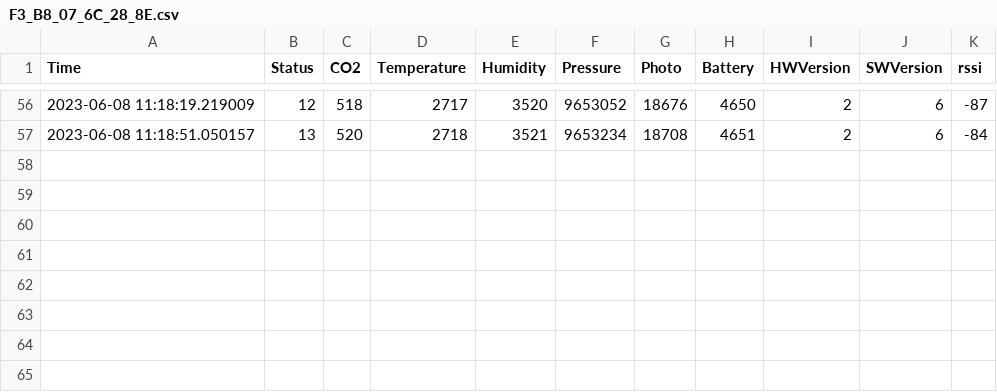
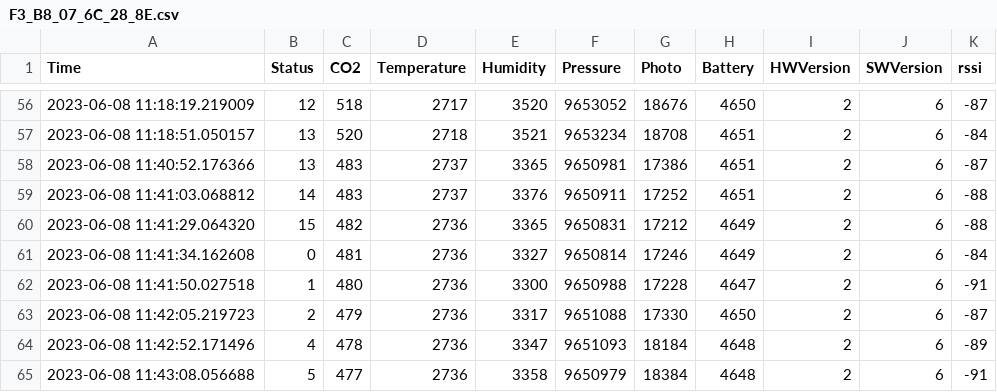
Before and after one commit to SN00R/Bot4BACS, a CSV file: F3_B8_07_6C_28_8E.csv, drawn as a sheet; only a part is shown, gaps mark what is left out; the diff names each change by its address in the sheet, - before the commit and + after, or states it on an @@ line.

```diff
--- a/F3_B8_07_6C_28_8E.csv
+++ b/F3_B8_07_6C_28_8E.csv
+row 58: 2023-06-08 11:40:52.176366 | 13 | 483 | 2737 | 3365 | 9650981 | 17386 | 4651 | 2 | 6 | -87
+row 59: 2023-06-08 11:41:03.068812 | 14 | 483 | 2737 | 3376 | 9650911 | 17252 | 4651 | 2 | 6 | -88
+row 60: 2023-06-08 11:41:29.064320 | 15 | 482 | 2736 | 3365 | 9650831 | 17212 | 4649 | 2 | 6 | -88
+row 61: 2023-06-08 11:41:34.162608 | 0 | 481 | 2736 | 3327 | 9650814 | 17246 | 4649 | 2 | 6 | -84
+row 62: 2023-06-08 11:41:50.027518 | 1 | 480 | 2736 | 3300 | 9650988 | 17228 | 4647 | 2 | 6 | -91
+row 63: 2023-06-08 11:42:05.219723 | 2 | 479 | 2736 | 3317 | 9651088 | 17330 | 4650 | 2 | 6 | -87
+row 64: 2023-06-08 11:42:52.171496 | 4 | 478 | 2736 | 3347 | 9651093 | 18184 | 4648 | 2 | 6 | -89
+row 65: 2023-06-08 11:43:08.056688 | 5 | 477 | 2736 | 3358 | 9650979 | 18384 | 4648 | 2 | 6 | -91
```
Also changed, not shown: C3_23_CF_79_6C_FB.csv, DD_3F_BC_9B_56_EC.csv, 3 other files.
